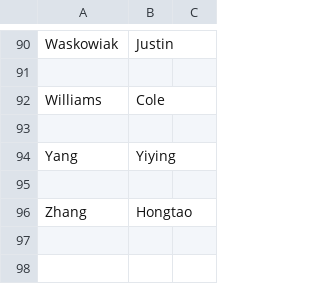
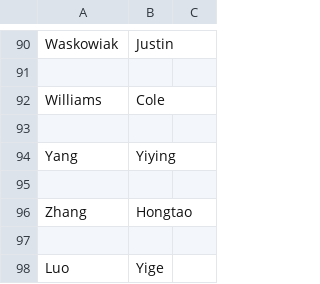
Before and after one commit to UCDBIS180L/gh-usernames, a CSV file: 2019_Roster.csv, drawn as a sheet; only a part is shown, gaps mark what is left out; the diff names each change by its address in the sheet, - before the commit and + after, or states it on an @@ line.

Commit message:
add an auditor Yige Luo

```diff
--- a/2019_Roster.csv
+++ b/2019_Roster.csv
+row 97: (empty)
+row 98: Luo | Yige
```
